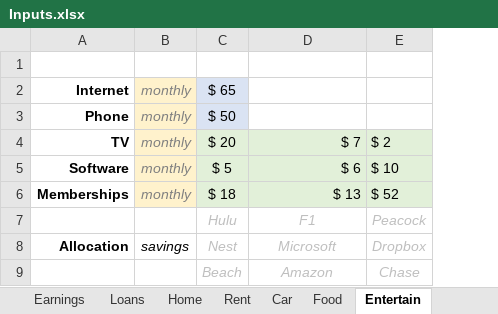
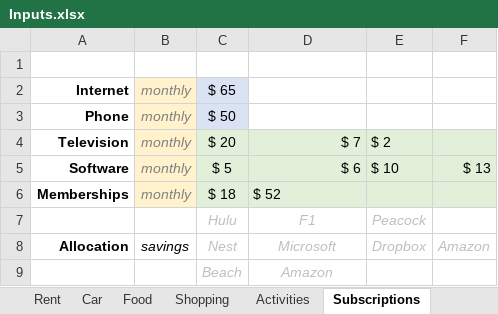
Before and after one commit to rthornton3i/personalFinances, an Excel workbook: python/Inputs/Inputs.xlsx, sheet Subscriptions, drawn as a sheet; values as stored, in another font and other column widths than the file's, no borders; the diff names each change by its address in the sheet, - before the commit and + after, or states it on an @@ line.

```diff
--- a/python/Inputs/Inputs.xlsx (sheet Subscriptions)
+++ b/python/Inputs/Inputs.xlsx (sheet Subscriptions)
-sheet tab: Entertain
+sheet tab: Subscriptions
+sheet tab: Shopping
+sheet tab: Activities
+column F, rows 5-8: $ 13 |  |  | Amazon
-A4: TV
+A4: Television
-D6: $ 13
+D6: $ 52
-D6 alignment: right
+D6 alignment: left
-E6: $ 52
+E6: (empty)
-E9: Chase
+E9: (empty)
```
Also changed, not shown: sheet Car, sheet Gifts, sheet Salary, sheet Personal Care, sheet Pet, sheet Random, other sheet tabs, formulas that keep their value, 2 other files.
